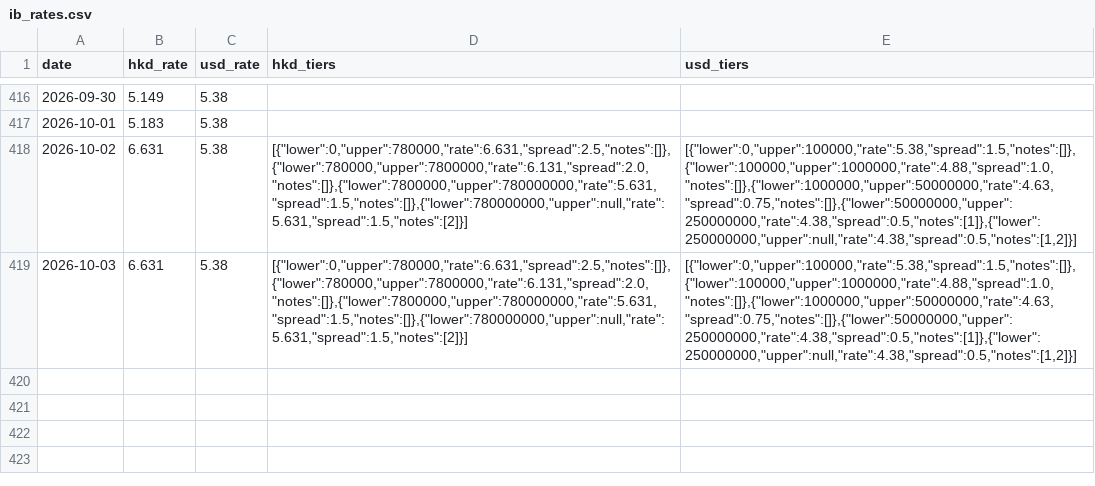
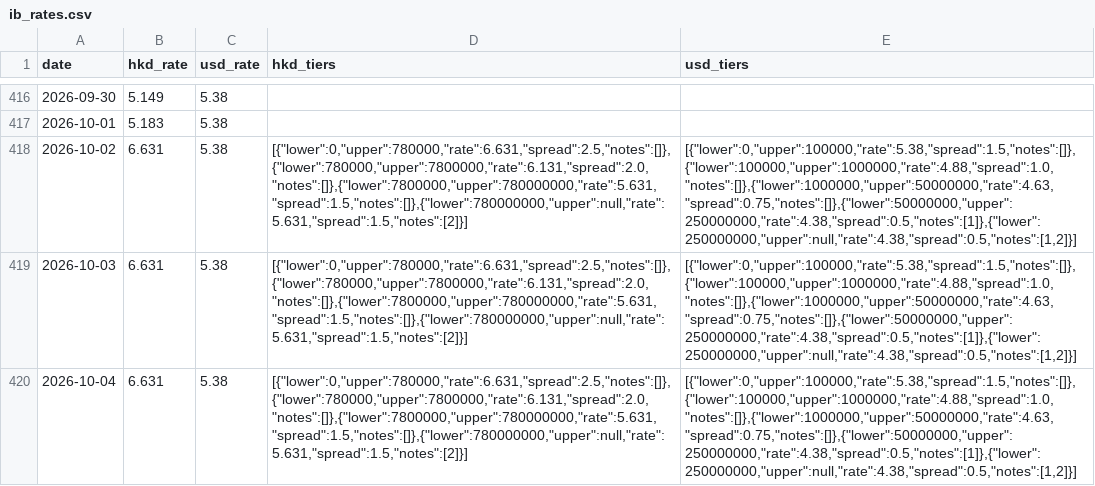
Before and after one commit to anthonyfhl/r_monitor, a CSV file: data/ib_rates.csv, drawn as a sheet; only a part is shown, gaps mark what is left out; the diff names each change by its address in the sheet, - before the commit and + after, or states it on an @@ line.

Commit message:
chore: update rate data 2026-10-04 (local daily task)

```diff
--- a/data/ib_rates.csv
+++ b/data/ib_rates.csv
+row 420: 2026-10-04 | 6.631 | 5.38 | [{"lower":0,"upper":780000,"rate":6.631,"spread":2.5,"notes":[]},{"lower":780000,"upper":7800000,"rate":6.131,"spread":2.0,"notes":[]},{"lower":7800000,"upper":780000000,"rate":5.631,"spread":1.5,"notes":[]},{"lower":780000000,"upper":null,"rate":5.631,"spread":1.5,"notes":[2]}] | [{"lower":0,"upper":100000,"rate":5.38,"spread":1.5,"notes":[]},{"lower":100000,"upper":1000000,"rate":4.88,"spread":1.0,"notes":[]},{"lower":1000000,"upper":50000000,"rate":4.63,"spread":0.75,"notes":[]},{"lower":50000000,"upper":250000000,"rate":4.38,"spread":0.5,"notes":[1]},{"lower":250000000,"upper":null,"rate":4.38,"spread":0.5,"notes":[1,2]}]
```
Also changed, not shown: data/prime_rates.csv.
